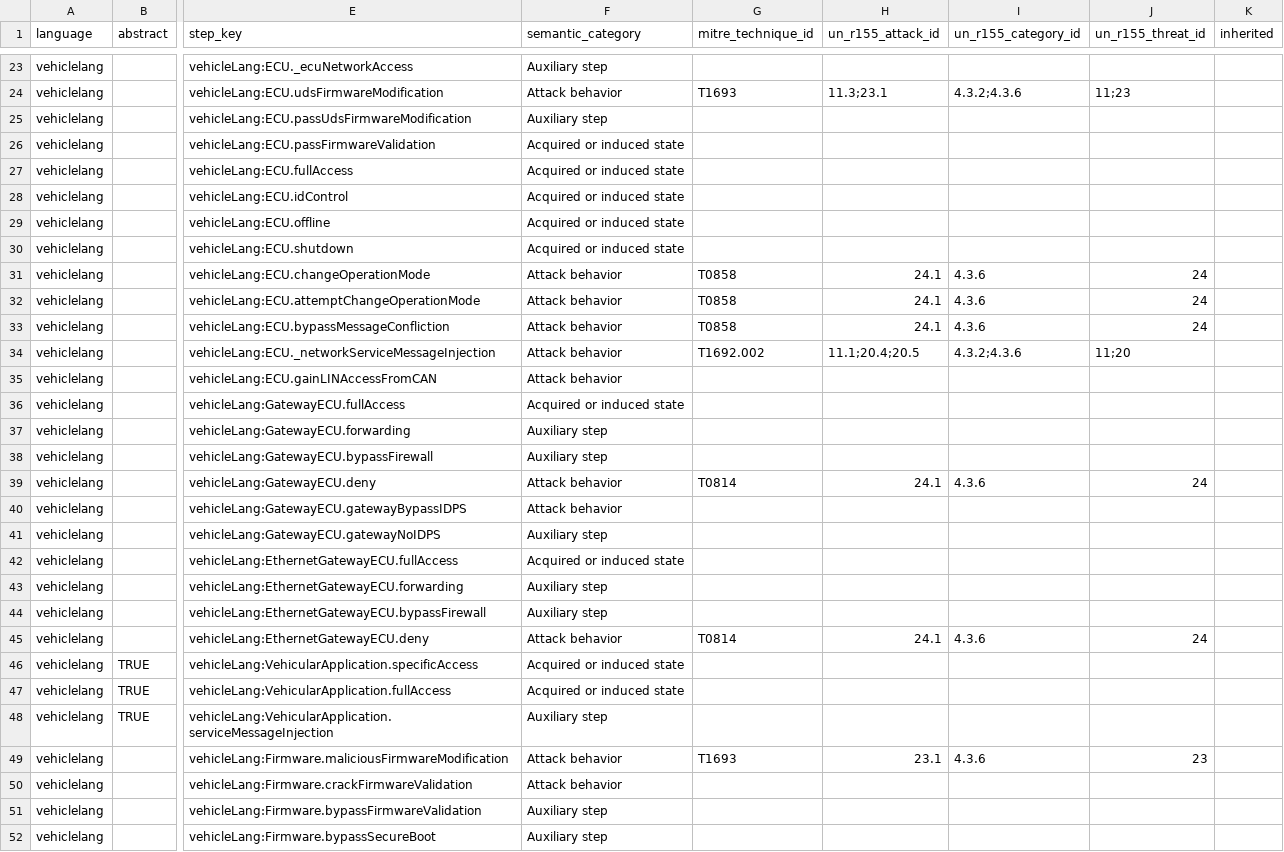
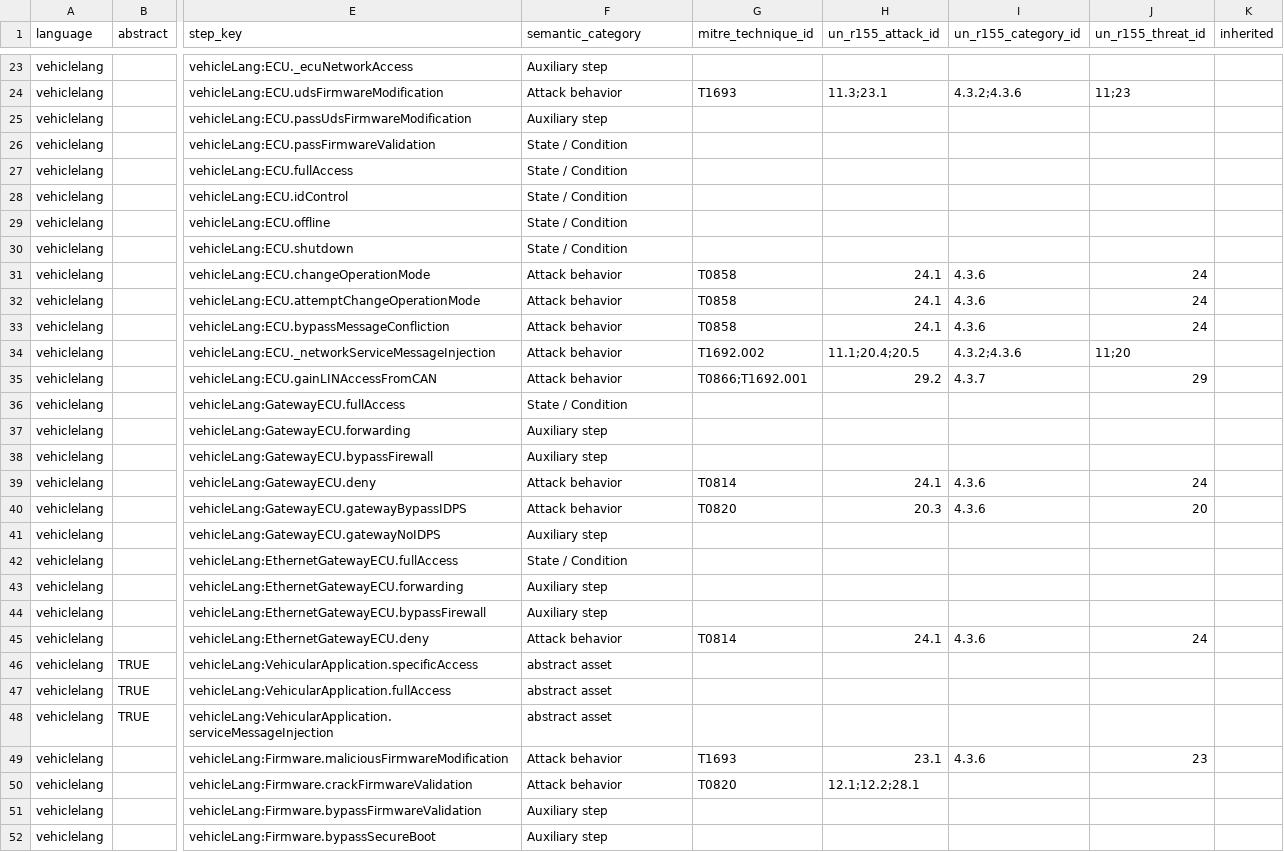
Before and after one commit to HackProof/AutoTARA, a CSV file: db/data/vehicleLang-mitre-UN_R155-mapping.csv, drawn as a sheet; only a part is shown, gaps mark what is left out; the diff covers the shown part only; the diff names each change by its address in the sheet, - before the commit and + after, or states it on an @@ line.

```diff
--- a/db/data/vehicleLang-mitre-UN_R155-mapping.csv
+++ b/db/data/vehicleLang-mitre-UN_R155-mapping.csv
-F26:F30 (semantic_category): Acquired or induced state
+F26:F30 (semantic_category): State / Condition
-G35 (mitre_technique_id): (empty)
+G35 (mitre_technique_id): T0866;T1692.001
-H35 (un_r155_attack_id): (empty)
+H35 (un_r155_attack_id): 29.2
-I35 (un_r155_category_id): (empty)
+I35 (un_r155_category_id): 4.3.7
-J35 (un_r155_threat_id): (empty)
+J35 (un_r155_threat_id): 29
-F36 (semantic_category): Acquired or induced state
+F36 (semantic_category): State / Condition
-G40 (mitre_technique_id): (empty)
+G40 (mitre_technique_id): T0820
-H40 (un_r155_attack_id): (empty)
+H40 (un_r155_attack_id): 20.3
-I40 (un_r155_category_id): (empty)
+I40 (un_r155_category_id): 4.3.6
-J40 (un_r155_threat_id): (empty)
+J40 (un_r155_threat_id): 20
-F42 (semantic_category): Acquired or induced state
+F42 (semantic_category): State / Condition
-F46:F47 (semantic_category): Acquired or induced state
+F46:F47 (semantic_category): abstract asset
-F48 (semantic_category): Auxiliary step
+F48 (semantic_category): abstract asset
-G50 (mitre_technique_id): (empty)
+G50 (mitre_technique_id): T0820
-H50 (un_r155_attack_id): (empty)
+H50 (un_r155_attack_id): 12.1;12.2;28.1
```
Also changed, not shown: 94 edited cells elsewhere in this file, db/data/coreLang-AttackSteps_CTSA_Score.csv, db/data/coreLang-mitre-UN_R155-mapping.csv, 15 other files.
